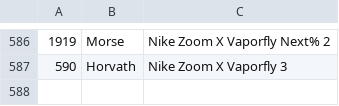
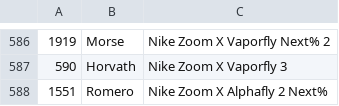
Before and after one commit to jkuzmeski/BAAFootwear, a CSV file: data/Raw/ShoeChoices.csv, drawn as a sheet; only a part is shown, gaps mark what is left out.

Commit message:
02-27-2025 data labeling JC

```diff
--- a/data/Raw/ShoeChoices.csv
+++ b/data/Raw/ShoeChoices.csv
@@ -587 +587,2 @@
 590,Horvath,Nike Zoom X Vaporfly 3
+1551,Romero,Nike Zoom X Alphafly 2 Next%
```
